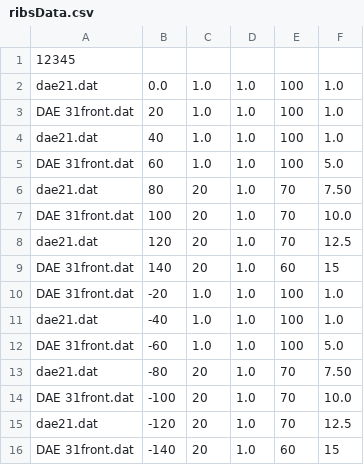
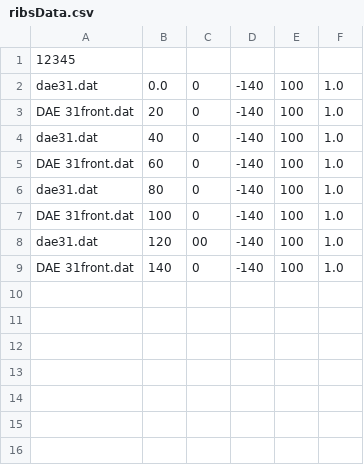
Before and after one commit to maoyamagishi/csv2ribs, a CSV file: ribsData.csv, drawn as a sheet.

```diff
--- a/ribsData.csv
+++ b/ribsData.csv
@@ -1,16 +1,9 @@
 12345,,,,,
-dae21.dat,0.0,1.0,1.0,100,1.0
-DAE 31front.dat,20,1.0,1.0,100,1.0
-dae21.dat,40,1.0,1.0,100,1.0
-DAE 31front.dat,60,1.0,1.0,100,5.0
-dae21.dat,80,20,1.0,70,7.50
-DAE 31front.dat,100,20,1.0,70,10.0
-dae21.dat,120,20,1.0,70,12.5
-DAE 31front.dat,140,20,1.0,60,15
-DAE 31front.dat,-20,1.0,1.0,100,1.0
-dae21.dat,-40,1.0,1.0,100,1.0
-DAE 31front.dat,-60,1.0,1.0,100,5.0
-dae21.dat,-80,20,1.0,70,7.50
-DAE 31front.dat,-100,20,1.0,70,10.0
-dae21.dat,-120,20,1.0,70,12.5
-DAE 31front.dat,-140,20,1.0,60,15
+dae31.dat,0.0,0,-140,100,1.0
+DAE 31front.dat,20,0,-140,100,1.0
+dae31.dat,40,0,-140,100,1.0
+DAE 31front.dat,60,0,-140,100,1.0
+dae31.dat,80,0,-140,100,1.0
+DAE 31front.dat,100,0,-140,100,1.0
+dae31.dat,120,00,-140,100,1.0
+DAE 31front.dat,140,0,-140,100,1.0
```
Also changed, not shown: 2 other files.
